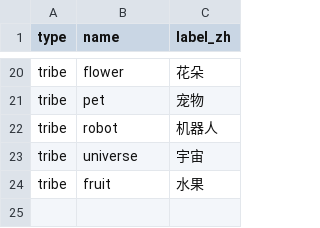
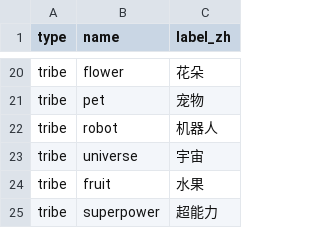
Before and after one commit to ststyst/PVZH_MBP, a CSV file: data/cards/official/config.csv, drawn as a sheet; only a part is shown, gaps mark what is left out.

```diff
--- a/data/cards/official/config.csv
+++ b/data/cards/official/config.csv
@@ -24 +24,2 @@ tribe,universe,宇宙
 tribe,fruit,水果
+tribe,superpower,超能力
```
Also changed, not shown: data/cards/official/cards.csv, 17 other files.
